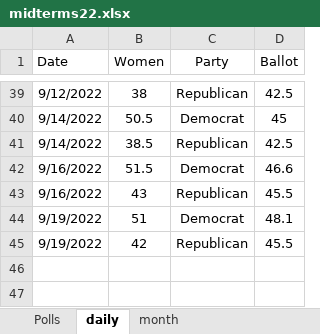
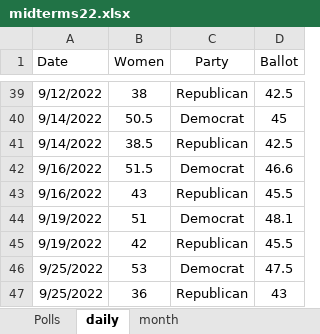
Before and after one commit to kaejames/kaejames.github.io, an Excel workbook: midterms22.xlsx, sheet daily, drawn as a sheet; only a part is shown, gaps mark what is left out; values as stored, in another font and other column widths than the file's, no borders; the diff names each change by its address in the sheet, - before the commit and + after, or states it on an @@ line.

```diff
--- a/midterms22.xlsx (sheet daily)
+++ b/midterms22.xlsx (sheet daily)
+row 46: 9/25/2022 | 53 | Democrat | 47.5
+row 47: 9/25/2022 | 36 | Republican | 43
```
Also changed, not shown: sheet month, sheet Polls, 5 other files.
